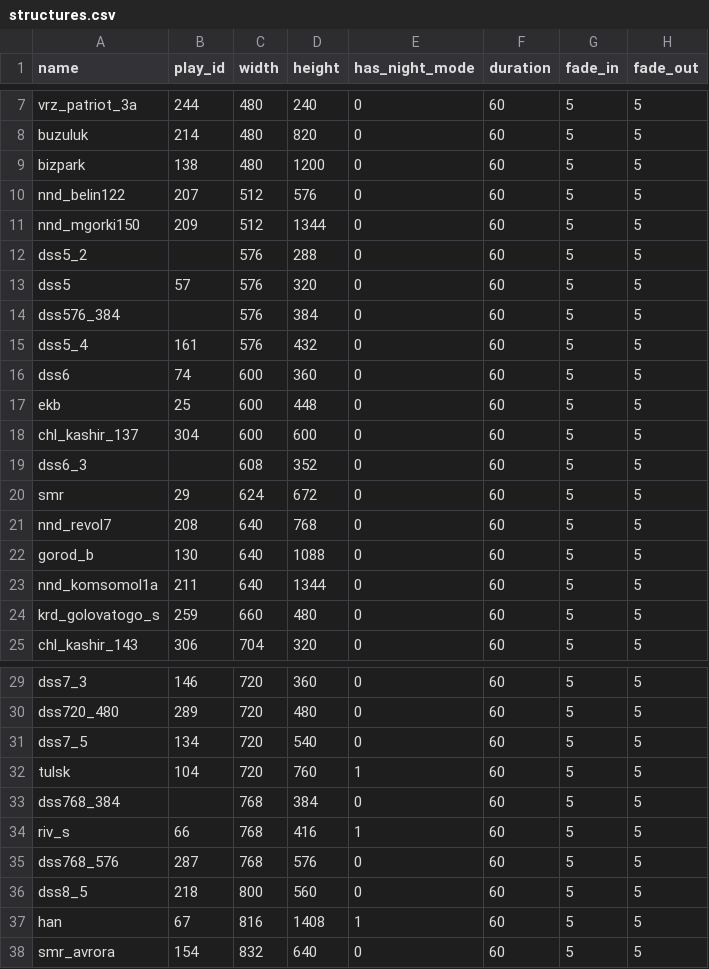
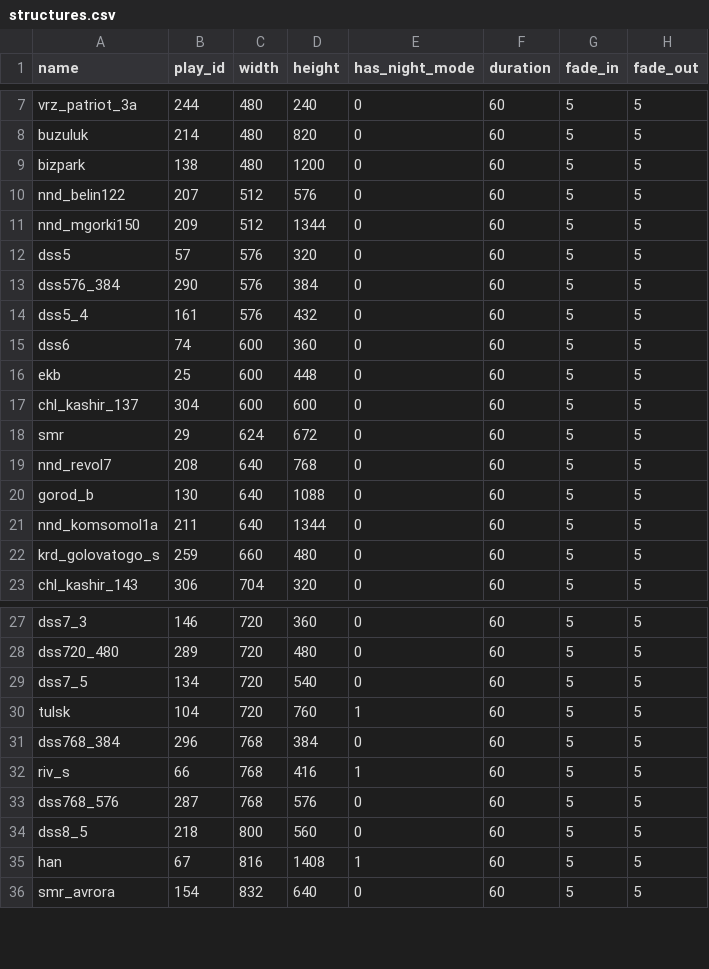
Before and after one commit to managanemeke/meeseeks-box-structures, a CSV file: structures.csv, drawn as a sheet; only a part is shown, gaps mark what is left out.

Commit message:
feat(structures): fill play_id column from cs-play

```diff
--- a/structures.csv
+++ b/structures.csv
@@ -11,5 +11,4 @@ nnd_belin122,207,512,576,0,60,5,5
 nnd_mgorki150,209,512,1344,0,60,5,5
-dss5_2,,576,288,0,60,5,5
 dss5,57,576,320,0,60,5,5
-dss576_384,,576,384,0,60,5,5
+dss576_384,290,576,384,0,60,5,5
 dss5_4,161,576,432,0,60,5,5
@@ -18,3 +17,2 @@ ekb,25,600,448,0,60,5,5
 chl_kashir_137,304,600,600,0,60,5,5
-dss6_3,,608,352,0,60,5,5
 smr,29,624,672,0,60,5,5
@@ -32,3 +30,3 @@ dss7_5,134,720,540,0,60,5,5
 tulsk,104,720,760,1,60,5,5
-dss768_384,,768,384,0,60,5,5
+dss768_384,296,768,384,0,60,5,5
 riv_s,66,768,416,1,60,5,5
```
